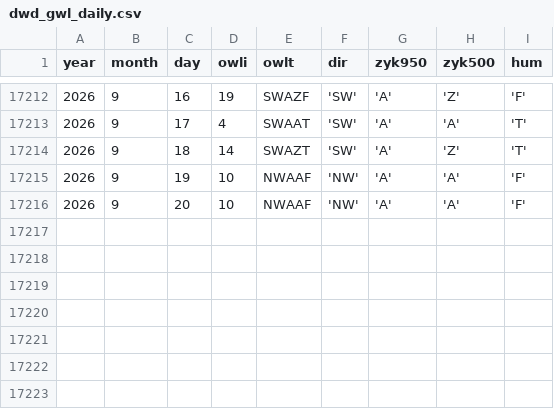
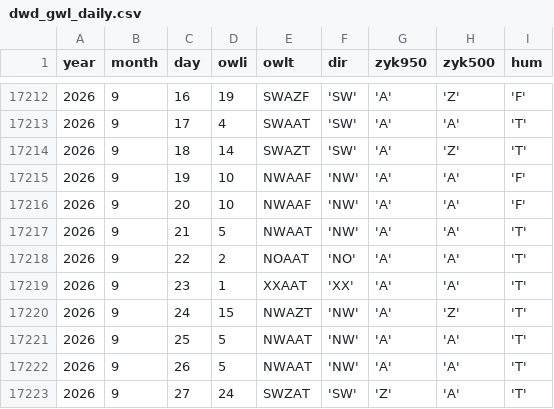
Before and after one commit to climdata/gwl, a CSV file: raw/dwd_gwl_daily.csv, drawn as a sheet; only a part is shown, gaps mark what is left out; the diff names each change by its address in the sheet, - before the commit and + after, or states it on an @@ line.

```diff
--- a/raw/dwd_gwl_daily.csv
+++ b/raw/dwd_gwl_daily.csv
+row 17217: 2026 | 9 | 21 | 5 | NWAAT | 'NW' | 'A' | 'A' | 'T'
+row 17218: 2026 | 9 | 22 | 2 | NOAAT | 'NO' | 'A' | 'A' | 'T'
+row 17219: 2026 | 9 | 23 | 1 | XXAAT | 'XX' | 'A' | 'A' | 'T'
+row 17220: 2026 | 9 | 24 | 15 | NWAZT | 'NW' | 'A' | 'Z' | 'T'
+row 17221: 2026 | 9 | 25 | 5 | NWAAT | 'NW' | 'A' | 'A' | 'T'
+row 17222: 2026 | 9 | 26 | 5 | NWAAT | 'NW' | 'A' | 'A' | 'T'
+row 17223: 2026 | 9 | 27 | 24 | SWZAT | 'SW' | 'Z' | 'A' | 'T'
```
Also changed, not shown: 3 other files.
